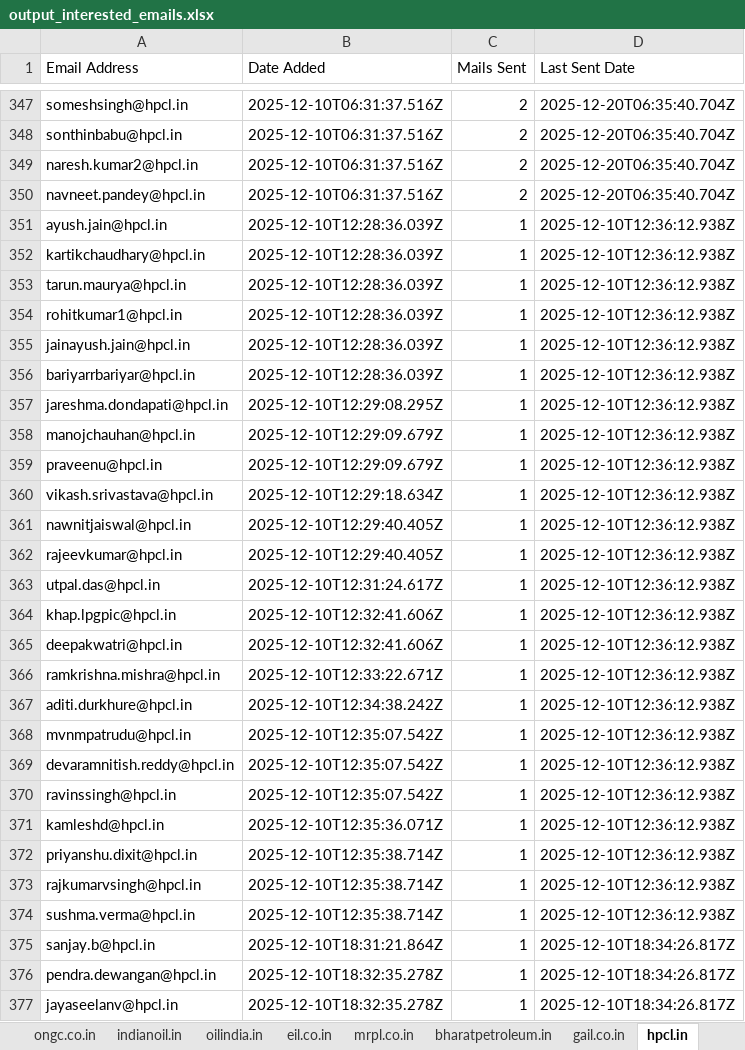
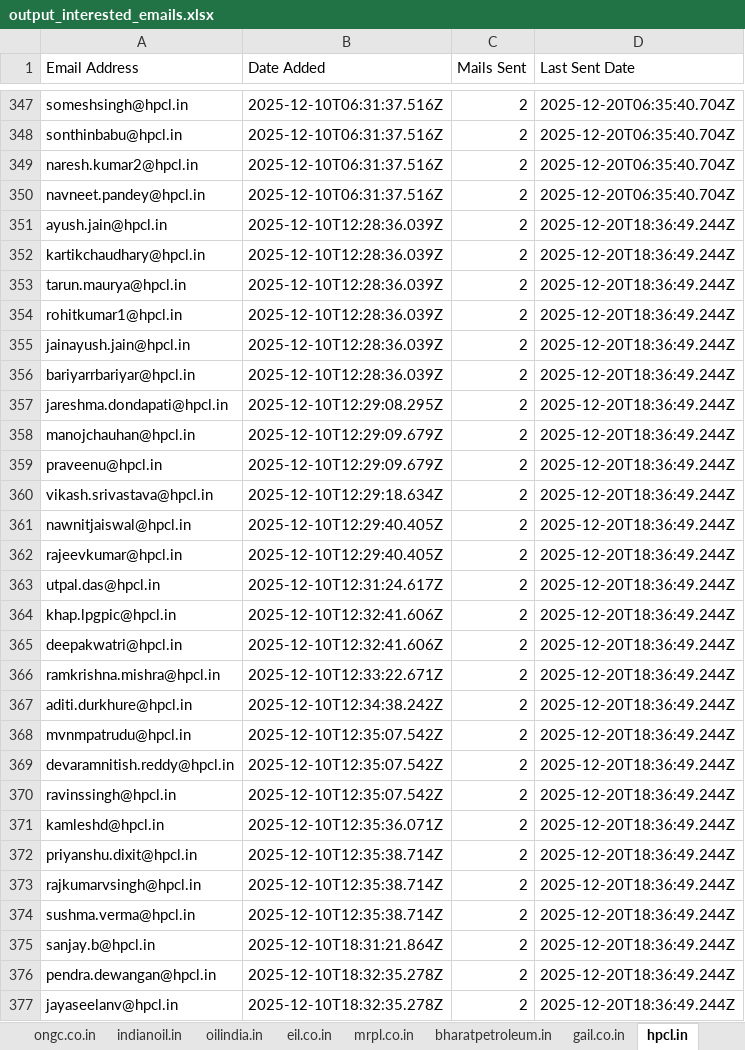
Before and after one commit to petrobot-admin/gem-scrapper, an Excel workbook: output_interested_emails.xlsx, sheet hpcl.in, drawn as a sheet; only a part is shown, gaps mark what is left out; values as stored, in another font and other column widths than the file's, no borders; the diff covers the shown part only; the diff names each change by its address in the sheet, - before the commit and + after, or states it on an @@ line.

```diff
--- a/output_interested_emails.xlsx (sheet hpcl.in)
+++ b/output_interested_emails.xlsx (sheet hpcl.in)
-C351:C377 (Mails Sent): 1
+C351:C377 (Mails Sent): 2
-D351:D374 (Last Sent Date): 2025-12-10T12:36:12.938Z
+D351:D374 (Last Sent Date): 2025-12-20T18:36:49.244Z
-D375:D377 (Last Sent Date): 2025-12-10T18:34:26.817Z
+D375:D377 (Last Sent Date): 2025-12-20T18:36:49.244Z
```
Also changed, not shown: 7 added rows and 14 edited cells elsewhere in this sheet, sheet bharatpetroleum.in, sheet gail.co.in, sheet mrpl.co.in, sheet indianoil.in, sheet eil.co.in, sheet cpcl.co.in, 2 more sheets, 2 other files.
